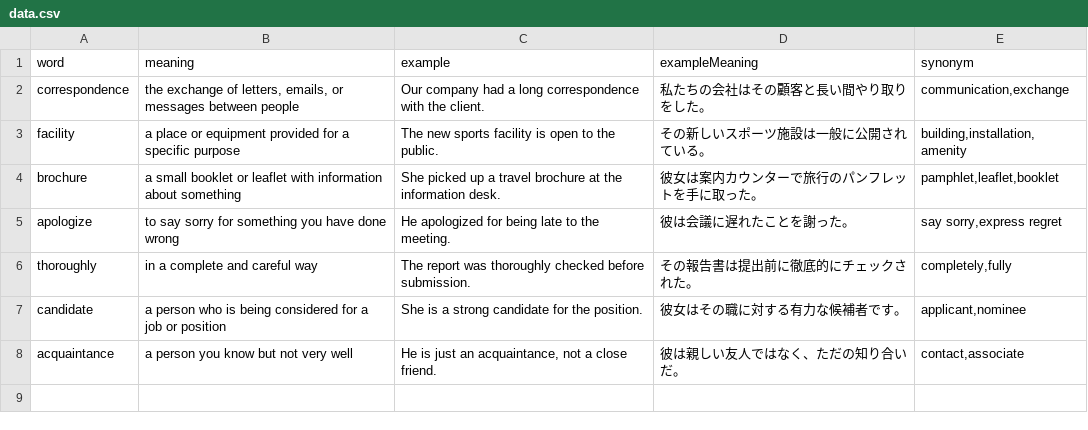
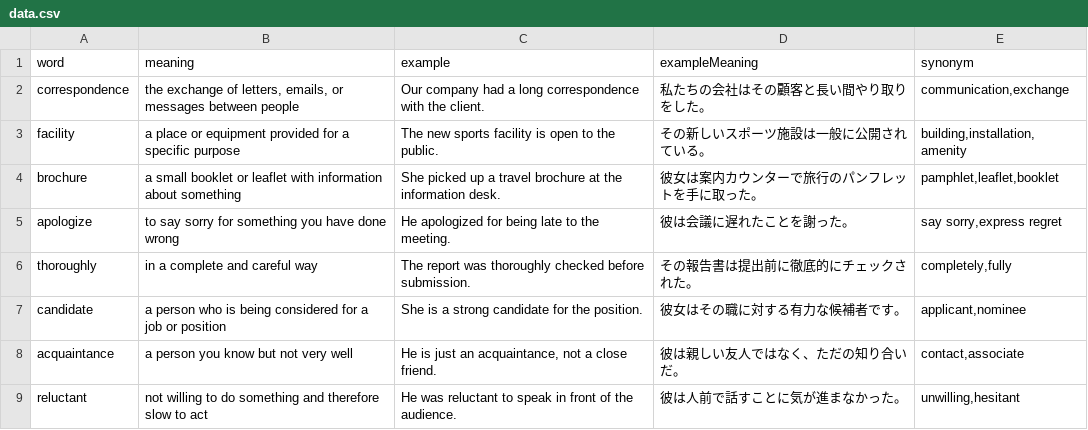
Before and after one commit to linkevery2s/englishword, a CSV file: data.csv, drawn as a sheet; the diff names each change by its address in the sheet, - before the commit and + after, or states it on an @@ line.

Commit message:
data.csv を更新

```diff
--- a/data.csv
+++ b/data.csv
+row 9: reluctant | not willing to do something and therefore slow to act | He was reluctant to speak in front of the audience. | 彼は人前で話すことに気が進まなかった。 | unwilling,hesitant
```
